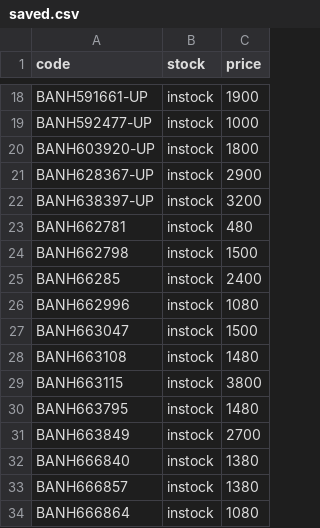
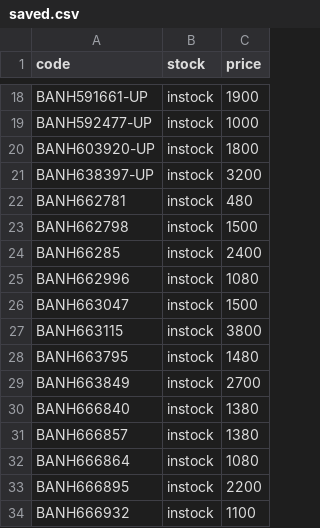
Before and after one commit to vktr107/hlj_price_tracker, a CSV file: saved.csv, drawn as a sheet; only a part is shown, gaps mark what is left out; the shorter side is filled out with more unchanged rows.

```diff
--- a/saved.csv
+++ b/saved.csv
@@ -20,3 +20,2 @@ BANH592477-UP,instock,1000
 BANH603920-UP,instock,1800
-BANH628367-UP,instock,2900
 BANH638397-UP,instock,3200
@@ -27,3 +26,2 @@ BANH662996,instock,1080
 BANH663047,instock,1500
-BANH663108,instock,1480
 BANH663115,instock,3800
```
